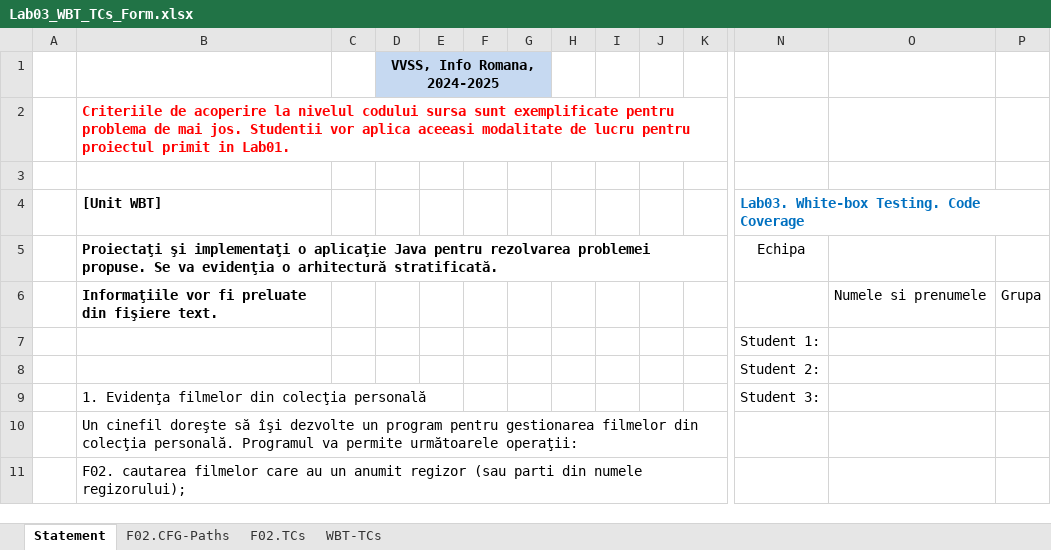
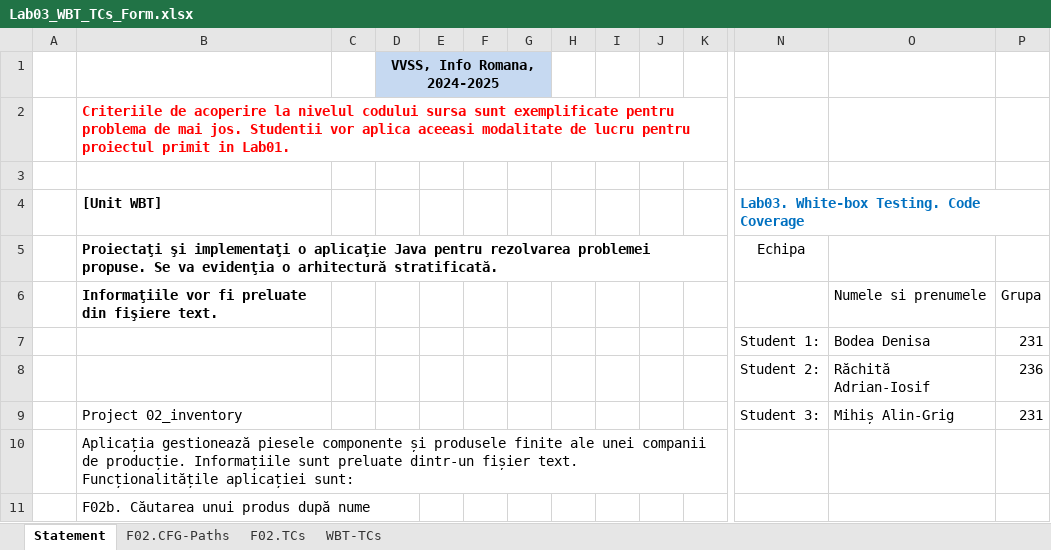
Before and after one commit to ursul113/vvss, an Excel workbook: Docs/Lab03/Lab03_WBT_TCs_Form.xlsx, sheet Statement, drawn as a sheet; only a part is shown, gaps mark what is left out; values as stored, in another font and other column widths than the file's, no borders; removed rows and columns are numbered as before the commit, all else as after; rows hold the shown columns only; the diff names each change by its address in the sheet, - before the commit and + after, or states it on an @@ line.

```diff
--- a/Docs/Lab03/Lab03_WBT_TCs_Form.xlsx (sheet Statement)
+++ b/Docs/Lab03/Lab03_WBT_TCs_Form.xlsx (sheet Statement)
-row 7:  |  |  |  |  |  |  |  |  |  |  | Student 1:
-row 8:  |  |  |  |  |  |  |  |  |  |  | Student 2:
-row 9:  | 1. Evidenţa filmelor din colecţia personală |  |  |  |  |  |  |  |  |  | Student 3:
+row 7:  |  |  |  |  |  |  |  |  |  |  | Student 1: | Bodea Denisa | 231
+row 8:  |  |  |  |  |  |  |  |  |  |  | Student 2: | Răchită Adrian-Iosif | 236
+row 9:  | Project 02_inventory |  |  |  |  |  |  |  |  |  | Student 3: | Mihiș Alin-Grig | 231
-B10 ([Unit WBT]): Un cinefil doreşte să îşi dezvolte un program pentru gestionarea filmelor din colecţia personală. Programul va permite următoarele operaţii:
+B10 ([Unit WBT]): Aplicația gestionează piesele componente și produsele finite ale unei companii de producție. Informațiile sunt preluate dintr-un fișier text. Funcționalitățile aplicației sunt:
-B11 ([Unit WBT]): F02. cautarea filmelor care au un anumit regizor (sau parti din numele regizorului);
+B11 ([Unit WBT]): F02b. Căutarea unui produs după nume
```
Also changed, not shown: sheet F02.CFG-Paths, charts or pictures, 1 other file.
